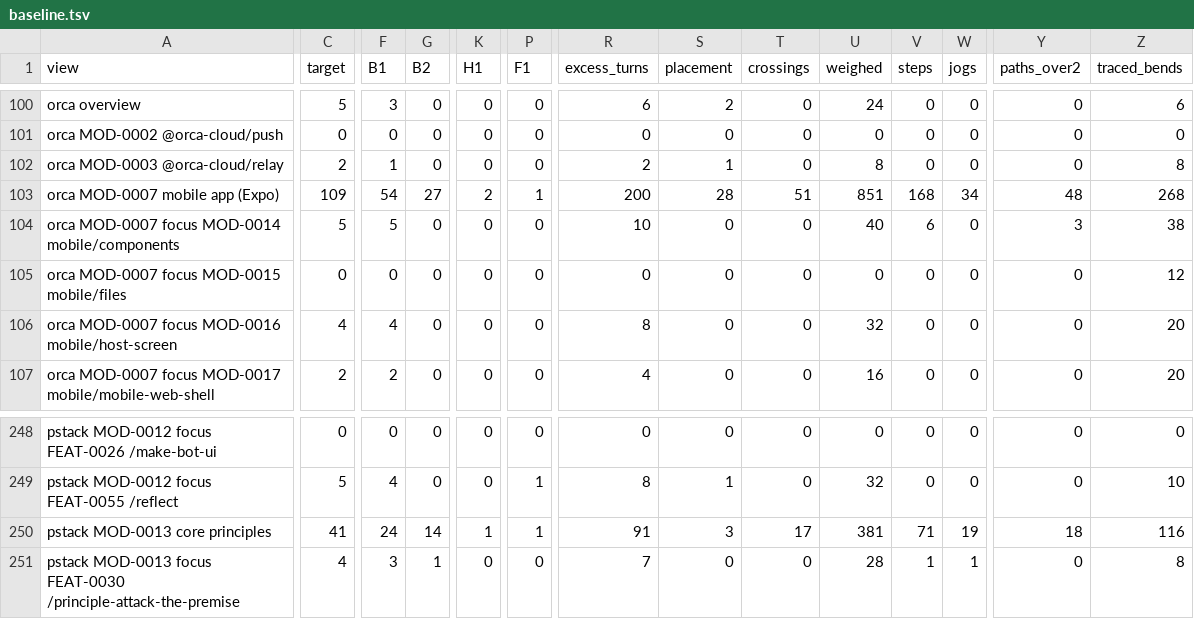
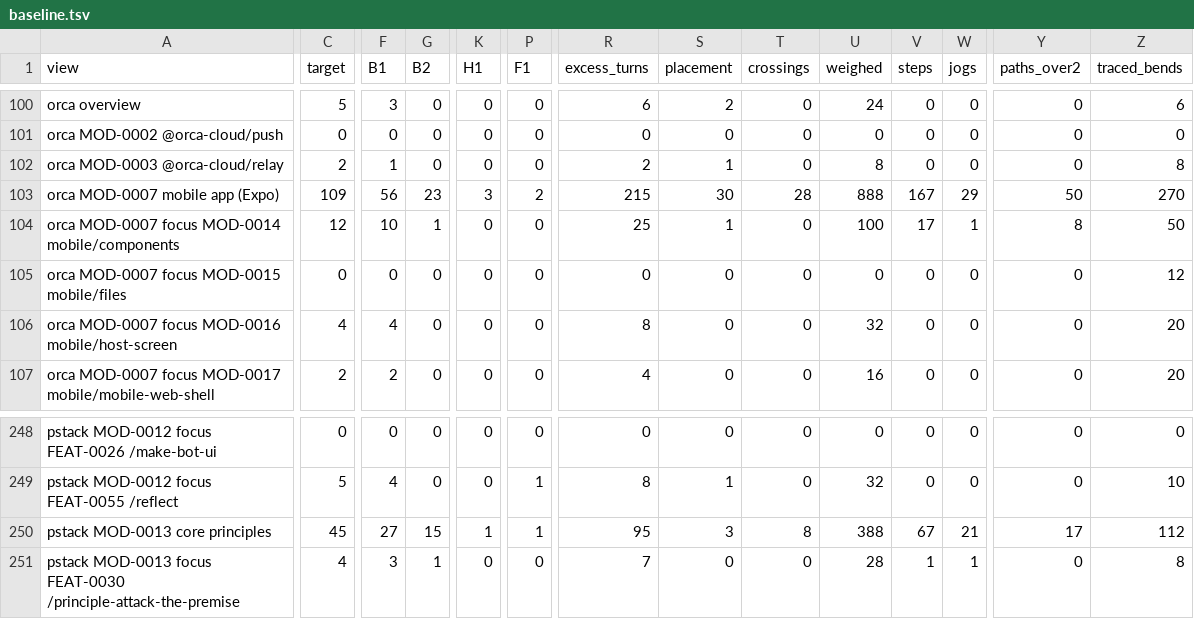
Before and after one commit to whyjp/ABBD, a TSV file: eval/lint/baseline.tsv, drawn as a sheet; only a part is shown, gaps mark what is left out; the diff covers the shown part only; the diff names each change by its address in the sheet, - before the commit and + after, or states it on an @@ line.

```diff
--- a/eval/lint/baseline.tsv
+++ b/eval/lint/baseline.tsv
-F103 (B1): 54
+F103 (B1): 56
-G103 (B2): 27
+G103 (B2): 23
-K103 (H1): 2
+K103 (H1): 3
-P103 (F1): 1
+P103 (F1): 2
-R103 (excess_turns): 200
+R103 (excess_turns): 215
-S103 (placement): 28
+S103 (placement): 30
-T103 (crossings): 51
+T103 (crossings): 28
-U103 (weighed): 851
+U103 (weighed): 888
-V103 (steps): 168
+V103 (steps): 167
-W103 (jogs): 34
+W103 (jogs): 29
-Y103 (paths_over2): 48
+Y103 (paths_over2): 50
-Z103 (traced_bends): 268
+Z103 (traced_bends): 270
-C104 (target): 5
+C104 (target): 12
-F104 (B1): 5
+F104 (B1): 10
-G104 (B2): 0
+G104 (B2): 1
-R104 (excess_turns): 10
+R104 (excess_turns): 25
-S104 (placement): 0
+S104 (placement): 1
-U104 (weighed): 40
+U104 (weighed): 100
-V104 (steps): 6
+V104 (steps): 17
-W104 (jogs): 0
+W104 (jogs): 1
-Y104 (paths_over2): 3
+Y104 (paths_over2): 8
-Z104 (traced_bends): 38
+Z104 (traced_bends): 50
-C250 (target): 41
+C250 (target): 45
-F250 (B1): 24
+F250 (B1): 27
-G250 (B2): 14
+G250 (B2): 15
-R250 (excess_turns): 91
+R250 (excess_turns): 95
-T250 (crossings): 17
+T250 (crossings): 8
-U250 (weighed): 381
+U250 (weighed): 388
-V250 (steps): 71
+V250 (steps): 67
-W250 (jogs): 19
+W250 (jogs): 21
-Y250 (paths_over2): 18
+Y250 (paths_over2): 17
-Z250 (traced_bends): 116
+Z250 (traced_bends): 112
```
Also changed, not shown: 93 edited cells elsewhere in this file, eval/lint/decisions.tsv, 14 other files.
